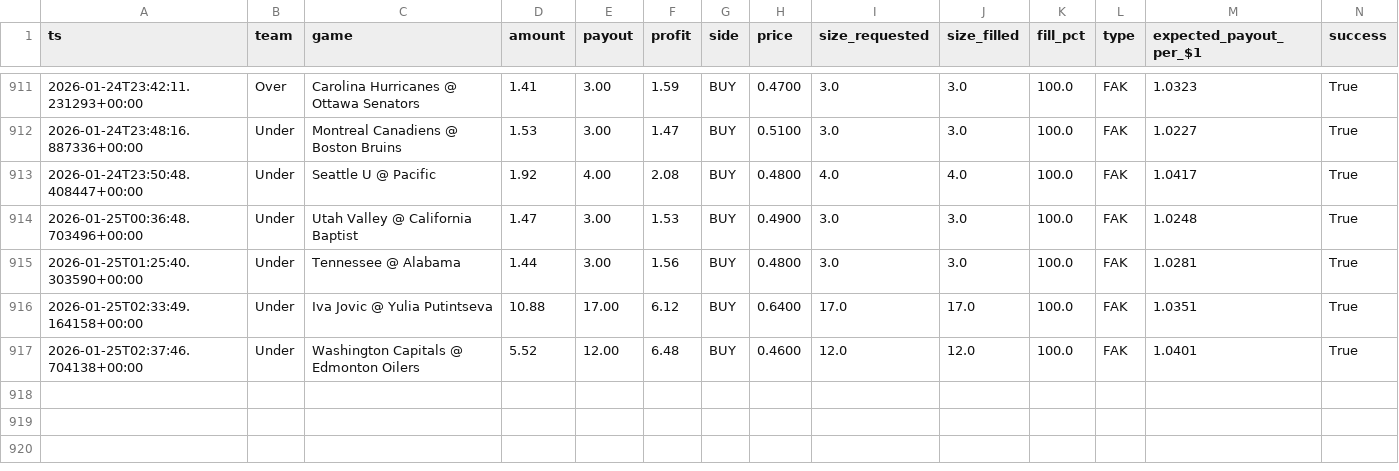
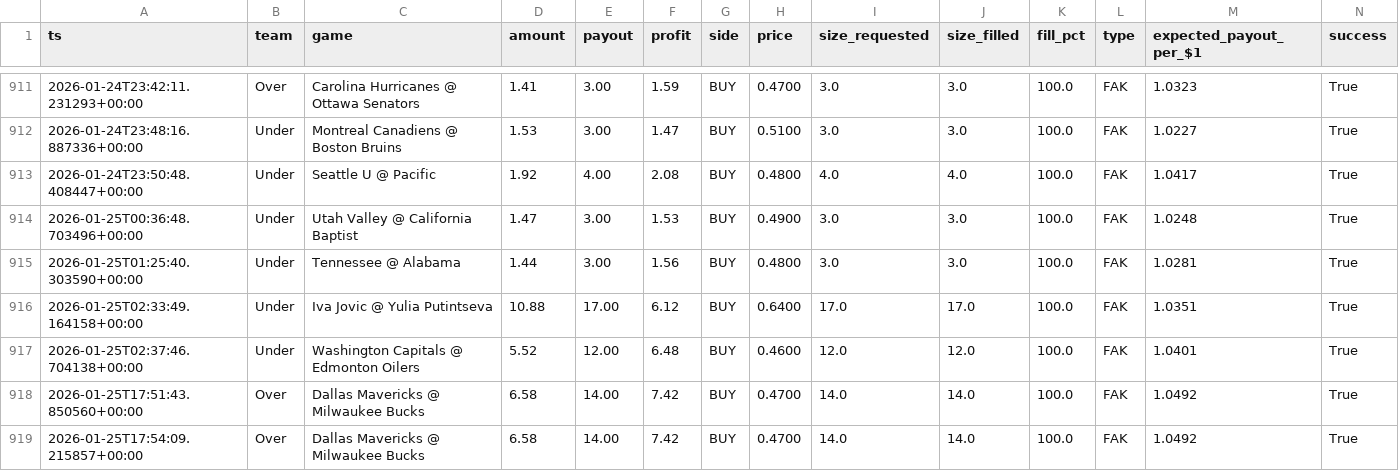
Before and after one commit to ayao451/polymarket, a CSV file: value_bets/trades.csv, drawn as a sheet; only a part is shown, gaps mark what is left out; rows hold the shown columns only; the diff names each change by its address in the sheet, - before the commit and + after, or states it on an @@ line.

```diff
--- a/value_bets/trades.csv
+++ b/value_bets/trades.csv
+row 918: 2026-01-25T17:51:43.850560+00:00 | Over | Dallas Mavericks @ Milwaukee Bucks | 6.58 | 14.00 | 7.42 | BUY | 0.4700 | 14.0 | 14.0 | 100.0 | FAK | 1.0492 | True
+row 919: 2026-01-25T17:54:09.215857+00:00 | Over | Dallas Mavericks @ Milwaukee Bucks | 6.58 | 14.00 | 7.42 | BUY | 0.4700 | 14.0 | 14.0 | 100.0 | FAK | 1.0492 | True
```
Also changed, not shown: value_bets/attempted_value_bets_totals.csv, 10 other files.
